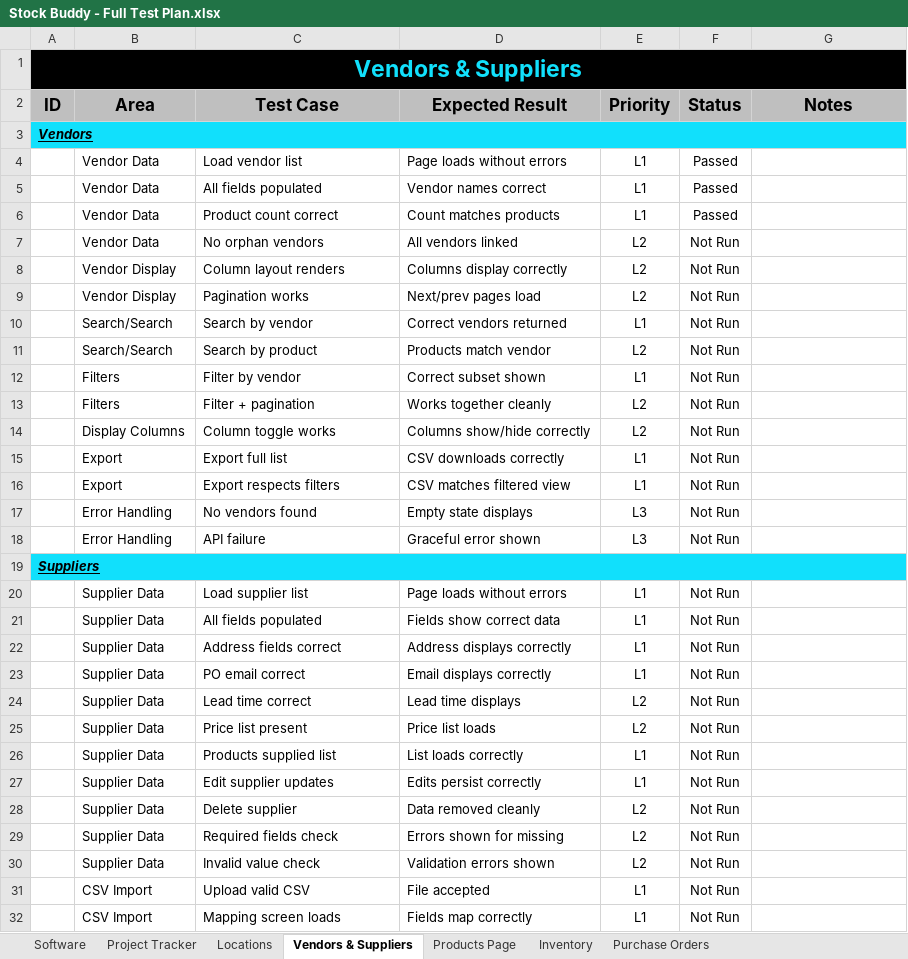
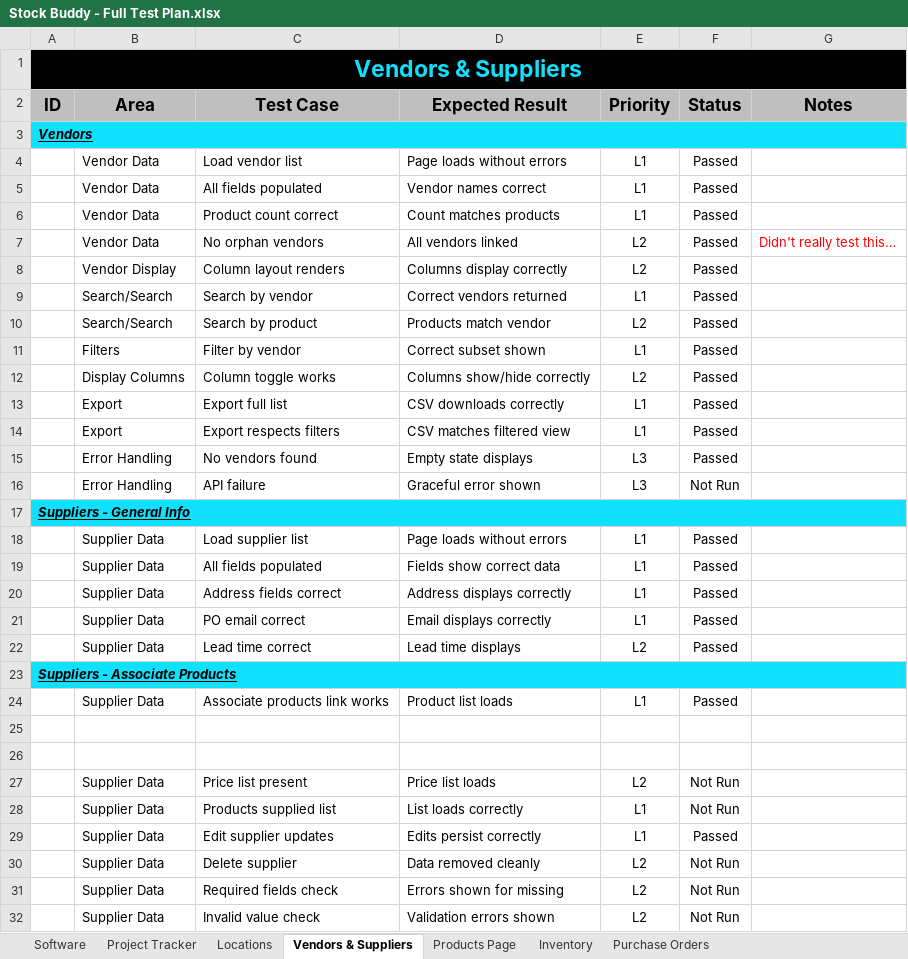
Before and after one commit to B-Gillon/Stock-Buddy-Dev, an Excel workbook: doc/Stock Buddy - Full Test Plan.xlsx, sheet Vendors & Suppliers, drawn as a sheet; only a part is shown; values as stored, in another font and other column widths than the file's, no borders; conditional formats not drawn; removed rows and columns are numbered as before the commit, all else as after; the diff covers the shown part only; the diff names each change by its address in the sheet, - before the commit and + after, or states it on an @@ line.

```diff
--- a/doc/Stock Buddy - Full Test Plan.xlsx (sheet Vendors & Suppliers)
+++ b/doc/Stock Buddy - Full Test Plan.xlsx (sheet Vendors & Suppliers)
-F7:F8 (Status): Not Run
+F7:F8 (Status): Passed
-G7 (Notes): (empty)
+G7 (Notes): Didn't really test this…
-row 9:  | Vendor Display | Pagination works | Next/prev pages load | L2 | Not Run
-F9:F11 (Status): Not Run
+F9:F11 (Status): Passed
-row 13:  | Filters | Filter + pagination | Works together cleanly | L2 | Not Run
-F12:F15 (Status): Not Run
+F12:F15 (Status): Passed
-A17 (ID): Suppliers
+A17 (ID): Suppliers - General Info
-F18:F22 (Status): Not Run
+F18:F22 (Status): Passed
+row 23: Suppliers - Associate Products
+row 24:  | Supplier Data | Associate products link works | Product list loads | L1 | Passed
+row 25: (empty)
+row 26: (empty)
-F29 (Status): Not Run
+F29 (Status): Passed
-row 31:  | CSV Import | Upload valid CSV | File accepted | L1 | Not Run
-row 32:  | CSV Import | Mapping screen loads | Fields map correctly | L1 | Not Run
```
Also changed, not shown: 7 removed rows elsewhere in this sheet, public/StockBuddy_TestPlan.xlsx, 5 other files.
